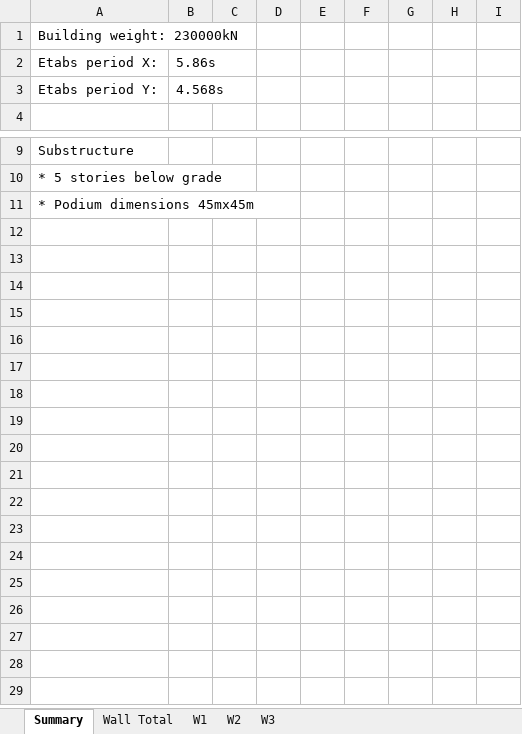
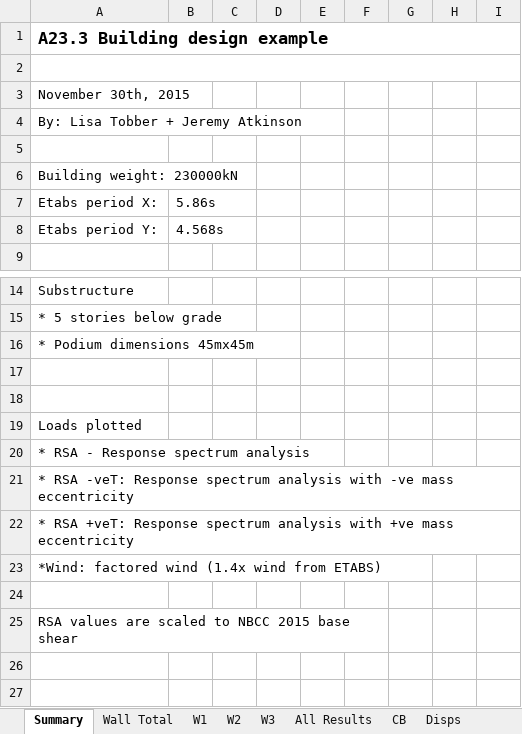
Before and after one commit to jchatkinson/A23-model, an Excel workbook: 45X45WallMoments.xlsx, sheet Summary, drawn as a sheet; only a part is shown, gaps mark what is left out; the shorter side is filled out with more unchanged rows; values as stored, in another font and other column widths than the file's, no borders; charts and pictures not drawn; removed rows and columns are numbered as before the commit, all else as after; the diff covers the shown part only; the diff names each change by its address in the sheet, - before the commit and + after, or states it on an @@ line.

```diff
--- a/45X45WallMoments.xlsx (sheet Summary)
+++ b/45X45WallMoments.xlsx (sheet Summary)
+sheet tab: All Results
+sheet tab: CB
+sheet tab: Disps
+row 1: A23.3 Building design example
+row 2: (empty)
+row 3: November 30th, 2015
+row 4: By: Lisa Tobber + Jeremy Atkinson
+row 5: (empty)
+row 19: Loads plotted
+row 20: * RSA - Response spectrum analysis
+row 21: * RSA -veT: Response spectrum analysis with -ve mass eccentricity
+row 22: * RSA +veT: Response spectrum analysis with +ve mass eccentricity
+row 23: *Wind: factored wind (1.4x wind from ETABS)
-A25: (empty)
+A25: RSA values are scaled to NBCC 2015 base shear
+A25:F25 merged
-row 16: (empty)
-row 17: (empty)
-row 18: (empty)
-row 19: (empty)
-row 20: (empty)
-row 21: (empty)
-row 22: (empty)
-row 23: (empty)
-row 24: (empty)
-row 25: (empty)
```
Also changed, not shown: 93 added rows and 1 edited cell elsewhere in this sheet, sheet Wall Total, sheet W3, sheet W2, sheet W1, other sheet tabs, charts or pictures, 45x45-Grav-Piers.xlsx, 45x45-Wind-WallTotal.xlsx, 29 other files.
